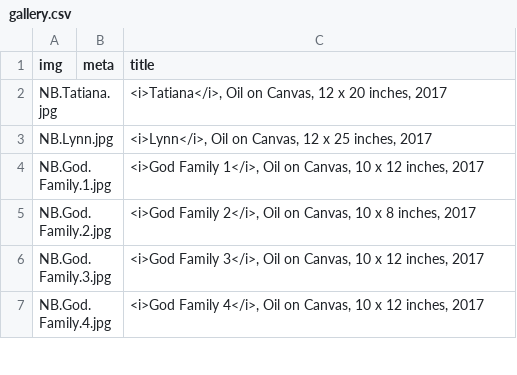
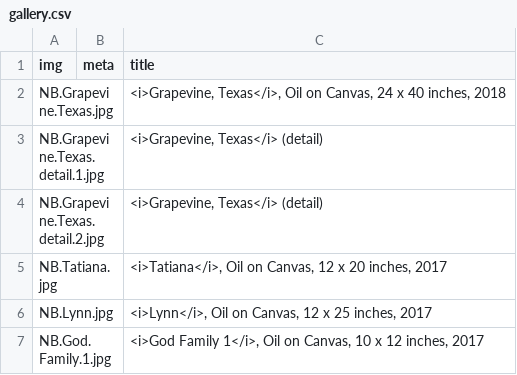
Before and after one commit to jeffhargarten/nateburbeck, a CSV file: paintings/gallery.csv, drawn as a sheet; only a part is shown; the shorter side is filled out with more unchanged rows.

Commit message:
Update gallery.csv

```diff
--- a/paintings/gallery.csv
+++ b/paintings/gallery.csv
@@ -1,2 +1,5 @@
 img,meta,title
+NB.Grapevine.Texas.jpg,,"<i>Grapevine, Texas</i>, Oil on Canvas, 24 x 40 inches, 2018"
+NB.Grapevine.Texas.detail.1.jpg,,"<i>Grapevine, Texas</i> (detail)"
+NB.Grapevine.Texas.detail.2.jpg,,"<i>Grapevine, Texas</i> (detail)"
 NB.Tatiana.jpg,,"<i>Tatiana</i>, Oil on Canvas, 12 x 20 inches, 2017"
```
